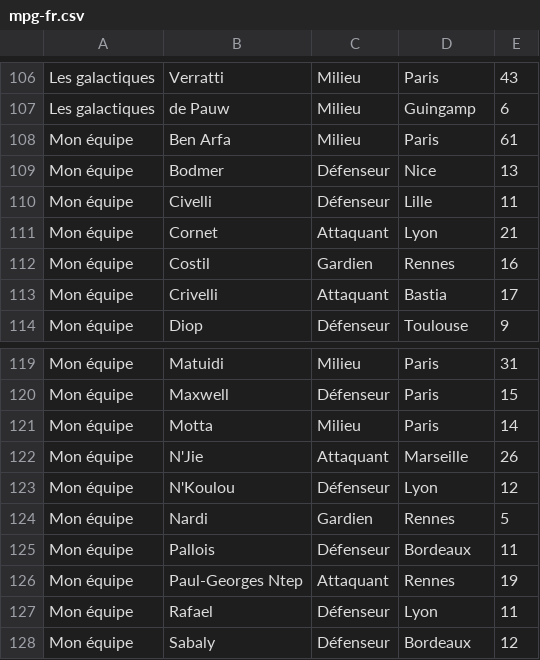
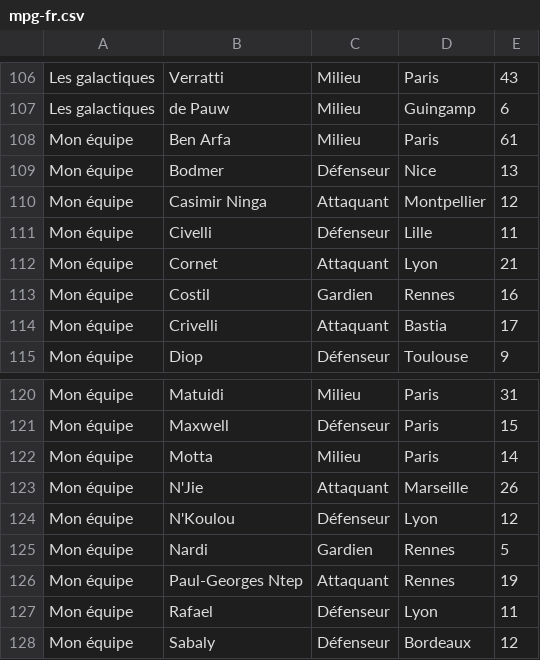
Before and after one commit to hdurix/mpg, a CSV file: mpg-fr.csv, drawn as a sheet; only a part is shown, gaps mark what is left out; removed rows and columns are numbered as before the commit, all else as after; the diff names each change by its address in the sheet, - before the commit and + after, or states it on an @@ line.

Commit message:
automatical commit

```diff
--- a/mpg-fr.csv
+++ b/mpg-fr.csv
+row 110: Mon équipe | Casimir Ninga | Attaquant | Montpellier | 12
-row 125: Mon équipe | Pallois | Défenseur | Bordeaux | 11
```
